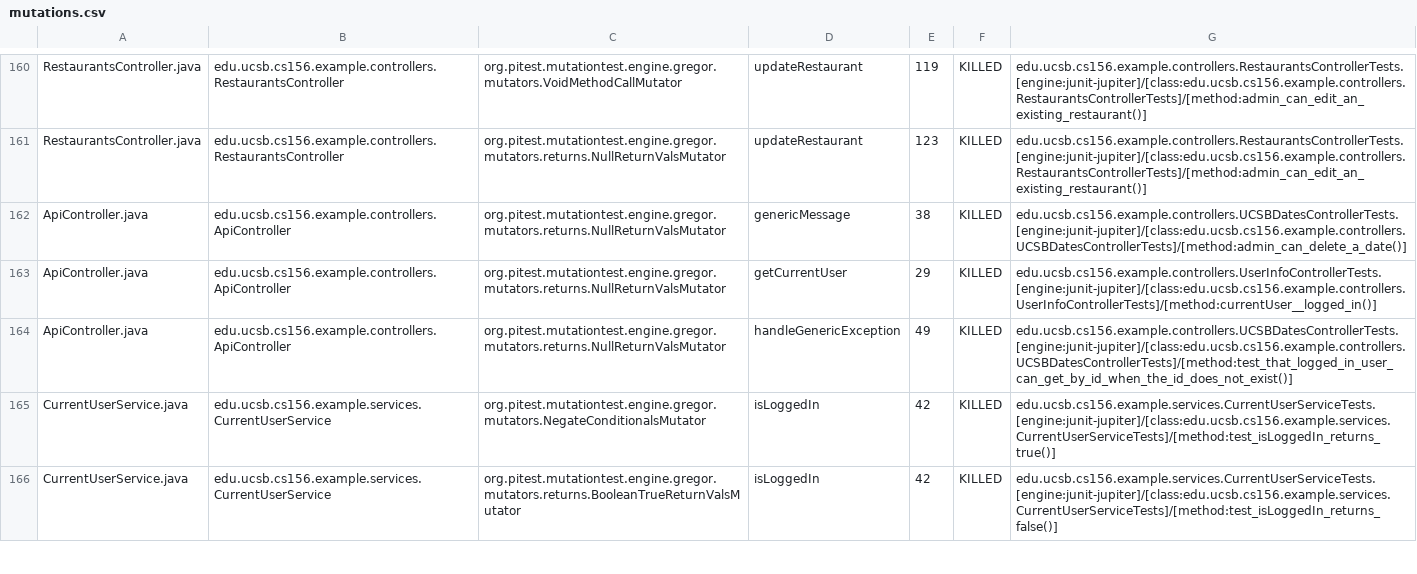
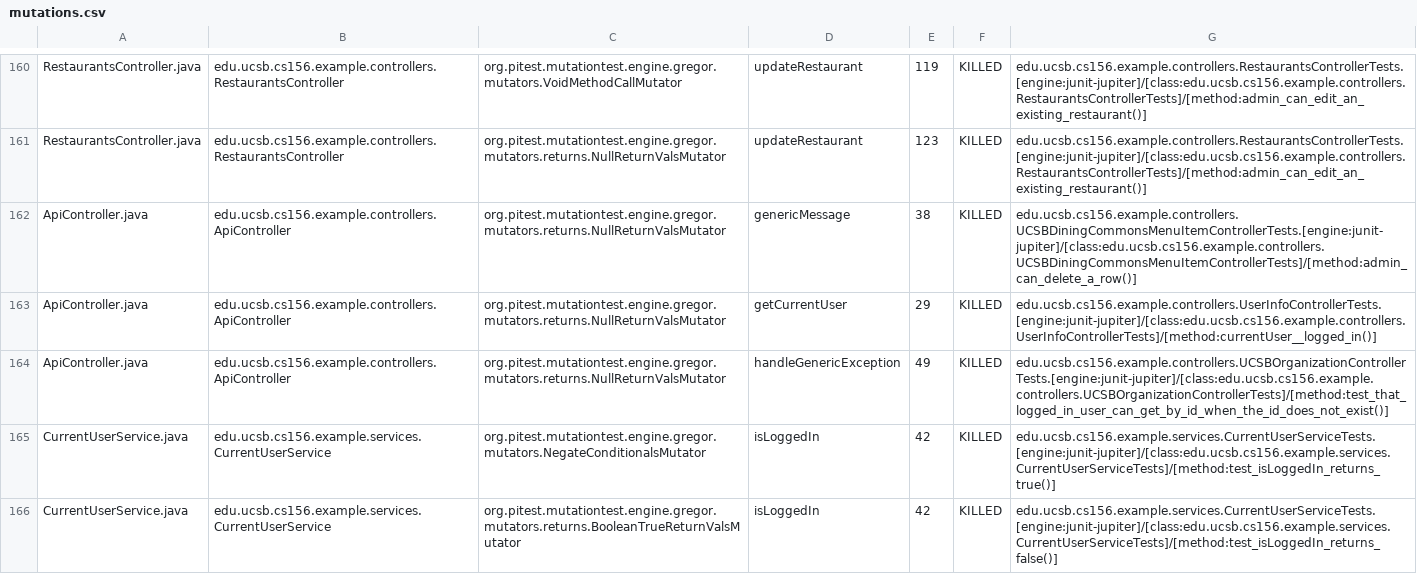
Before and after one commit to ucsb-cs156-f24/team02-f24-08, a CSV file: pitest/mutations.csv, drawn as a sheet; only a part is shown, gaps mark what is left out.

Commit message:
Deploying to gh-pages from @ ucsb-cs156-f24/team02-f24-08@fb2b384139b43d6da98be29525a2799dd112f4f1 🚀

```diff
--- a/pitest/mutations.csv
+++ b/pitest/mutations.csv
@@ -161,5 +161,5 @@ RestaurantsController.java,edu.ucsb.cs156.example.controllers.RestaurantsControl
 RestaurantsController.java,edu.ucsb.cs156.example.controllers.RestaurantsController,org.pitest.mutationtest.engine.gregor.mutators.returns.NullReturnValsMutator,updateRestaurant,123,KILLED,edu.ucsb.cs156.example.controllers.RestaurantsControllerTests.[engine:junit-jupiter]/[class:edu.ucsb.cs156.example.controllers.RestaurantsControllerTests]/[method:admin_can_edit_an_existing_restaurant()]
-ApiController.java,edu.ucsb.cs156.example.controllers.ApiController,org.pitest.mutationtest.engine.gregor.mutators.returns.NullReturnValsMutator,genericMessage,38,KILLED,edu.ucsb.cs156.example.controllers.UCSBDatesControllerTests.[engine:junit-jupiter]/[class:edu.ucsb.cs156.example.controllers.UCSBDatesControllerTests]/[method:admin_can_delete_a_date()]
+ApiController.java,edu.ucsb.cs156.example.controllers.ApiController,org.pitest.mutationtest.engine.gregor.mutators.returns.NullReturnValsMutator,genericMessage,38,KILLED,edu.ucsb.cs156.example.controllers.UCSBDiningCommonsMenuItemControllerTests.[engine:junit-jupiter]/[class:edu.ucsb.cs156.example.controllers.UCSBDiningCommonsMenuItemControllerTests]/[method:admin_can_delete_a_row()]
 ApiController.java,edu.ucsb.cs156.example.controllers.ApiController,org.pitest.mutationtest.engine.gregor.mutators.returns.NullReturnValsMutator,getCurrentUser,29,KILLED,edu.ucsb.cs156.example.controllers.UserInfoControllerTests.[engine:junit-jupiter]/[class:edu.ucsb.cs156.example.controllers.UserInfoControllerTests]/[method:currentUser__logged_in()]
-ApiController.java,edu.ucsb.cs156.example.controllers.ApiController,org.pitest.mutationtest.engine.gregor.mutators.returns.NullReturnValsMutator,handleGenericException,49,KILLED,edu.ucsb.cs156.example.controllers.UCSBDatesControllerTests.[engine:junit-jupiter]/[class:edu.ucsb.cs156.example.controllers.UCSBDatesControllerTests]/[method:test_that_logged_in_user_can_get_by_id_when_the_id_does_not_exist()]
+ApiController.java,edu.ucsb.cs156.example.controllers.ApiController,org.pitest.mutationtest.engine.gregor.mutators.returns.NullReturnValsMutator,handleGenericException,49,KILLED,edu.ucsb.cs156.example.controllers.UCSBOrganizationControllerTests.[engine:junit-jupiter]/[class:edu.ucsb.cs156.example.controllers.UCSBOrganizationControllerTests]/[method:test_that_logged_in_user_can_get_by_id_when_the_id_does_not_exist()]
 CurrentUserService.java,edu.ucsb.cs156.example.services.CurrentUserService,org.pitest.mutationtest.engine.gregor.mutators.NegateConditionalsMutator,isLoggedIn,42,KILLED,edu.ucsb.cs156.example.services.CurrentUserServiceTests.[engine:junit-jupiter]/[class:edu.ucsb.cs156.example.services.CurrentUserServiceTests]/[method:test_isLoggedIn_returns_true()]
```
Also changed, not shown: 17 other files.
